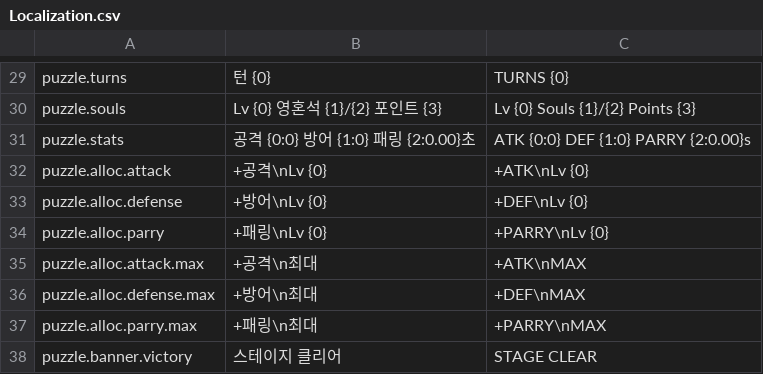
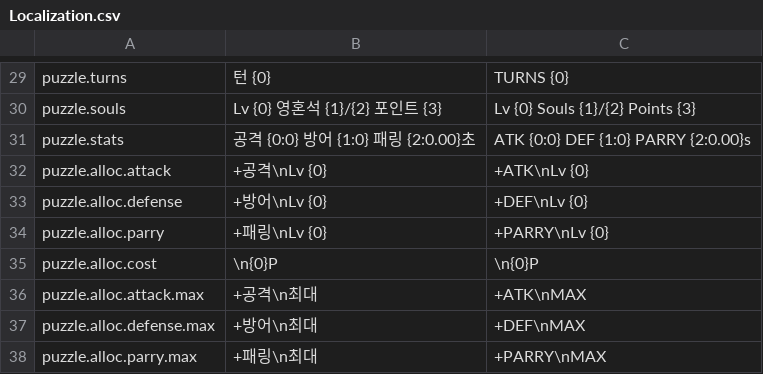
Before and after one commit to sachoyang/ChainRiposte, a CSV file: Assets/_Project/Data/Resources/Localization.csv, drawn as a sheet; only a part is shown, gaps mark what is left out; the shorter side is filled out with more unchanged rows; the diff names each change by its address in the sheet, - before the commit and + after, or states it on an @@ line.

```diff
--- a/Assets/_Project/Data/Resources/Localization.csv
+++ b/Assets/_Project/Data/Resources/Localization.csv
+row 35: puzzle.alloc.cost | \n{0}P | \n{0}P
```
Also changed, not shown: 7 other files.
